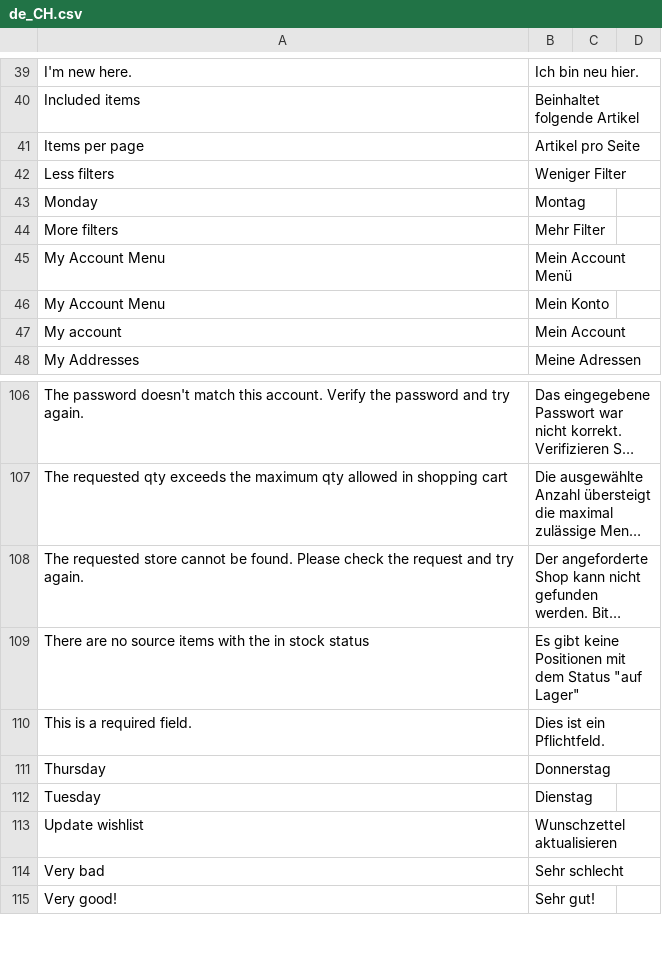
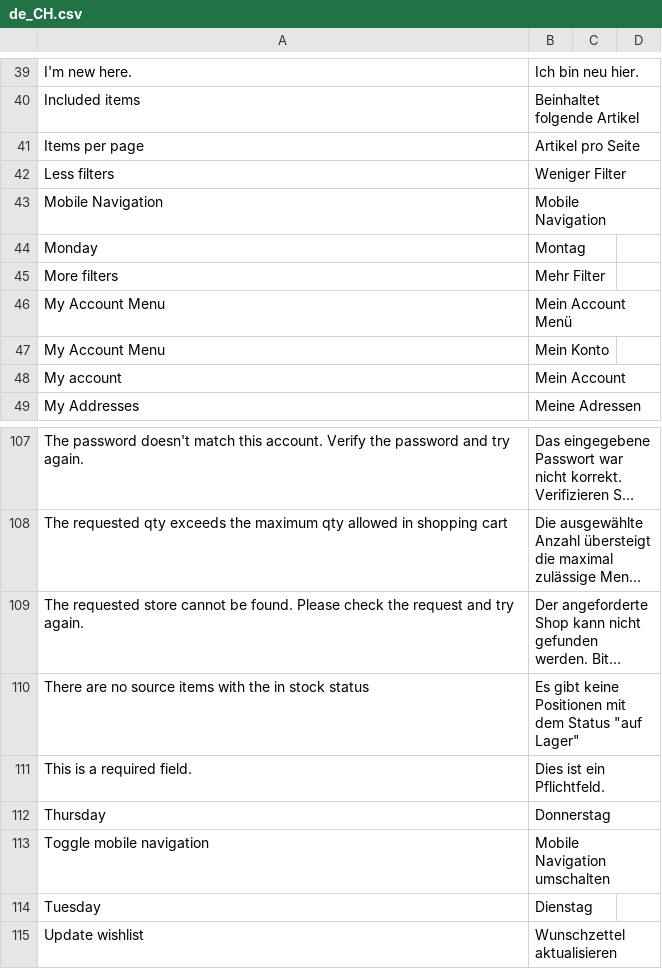
Before and after one commit to magesuite/theme-creativeshop, a CSV file: src/i18n/de_CH.csv, drawn as a sheet; only a part is shown, gaps mark what is left out; the shorter side is filled out with more unchanged rows; long unchanged cells end in …; the diff names each change by its address in the sheet, - before the commit and + after, or states it on an @@ line.

```diff
--- a/src/i18n/de_CH.csv
+++ b/src/i18n/de_CH.csv
+row 43: Mobile Navigation | Mobile Navigation
+row 113: Toggle mobile navigation | Mobile Navigation umschalten
```
Also changed, not shown: src/i18n/de_DE.csv, src/i18n/fr_CH.csv, 7 other files.
